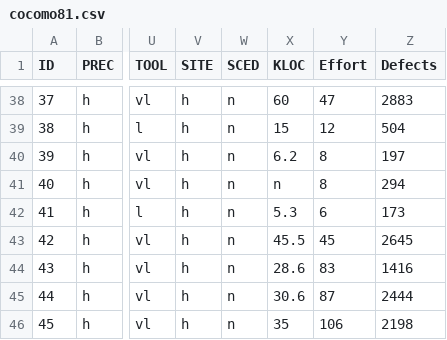
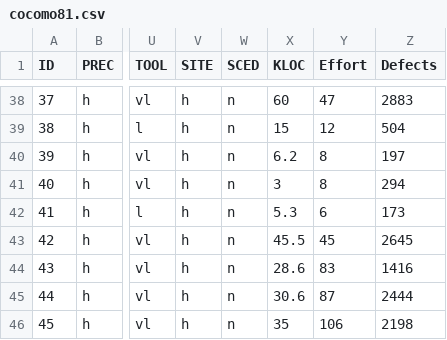
Before and after one commit to Gabrui/estimar-esforco, a CSV file: dados/cocomo/cocomo81.csv, drawn as a sheet; only a part is shown, gaps mark what is left out; the diff names each change by its address in the sheet, - before the commit and + after, or states it on an @@ line.

Commit message:
correção de uma linha cocomo81 mal formada
havia um identificador de classe 'n' onde deveria haver o número de linhas estimados

```diff
--- a/dados/cocomo/cocomo81.csv
+++ b/dados/cocomo/cocomo81.csv
-X41 (KLOC): n
+X41 (KLOC): 3
```
